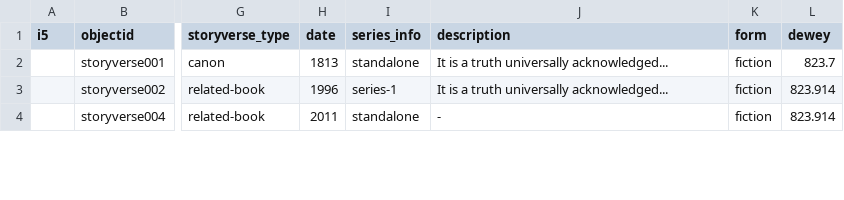
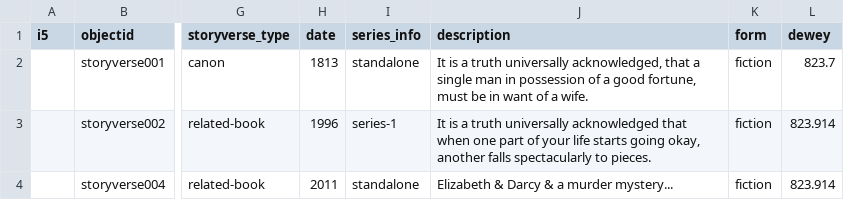
Before and after one commit to brigidarium/the-storyverse-project-collection, a CSV file: _data/the-storyverse-project-collection-metadata.csv, drawn as a sheet; only a part is shown, gaps mark what is left out; the diff covers the shown part only; the diff names each change by its address in the sheet, - before the commit and + after, or states it on an @@ line.

Commit message:
Correction to metadata.csv update

```diff
--- a/_data/the-storyverse-project-collection-metadata.csv
+++ b/_data/the-storyverse-project-collection-metadata.csv
-J2 (description): …truth universally acknowledged...
+J2 (description): …truth universally acknowledged, that a single man in possession of a good fortune, must be in want of a wife.
-J3 (description): …truth universally acknowledged...
+J3 (description): …truth universally acknowledged that when one part of your life starts going okay, another falls spectacularly to pieces.
-J4 (description): -
+J4 (description): Elizabeth & Darcy & a murder mystery...
```
Also changed, not shown: 25 edited cells elsewhere in this file, 1 other file.
